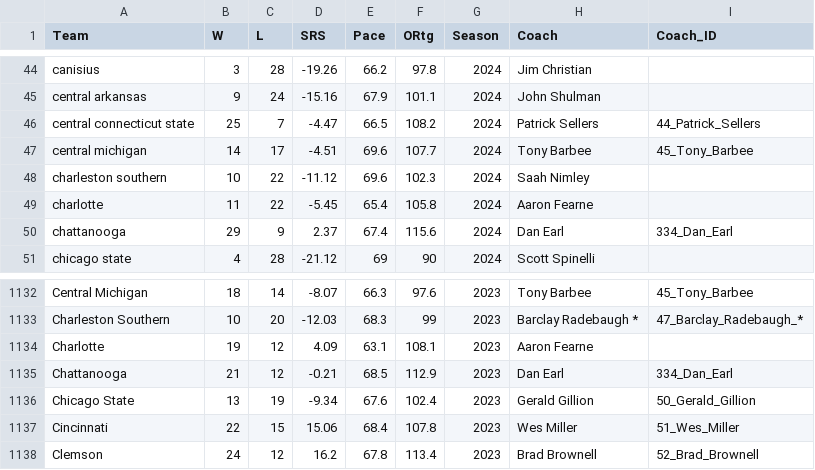
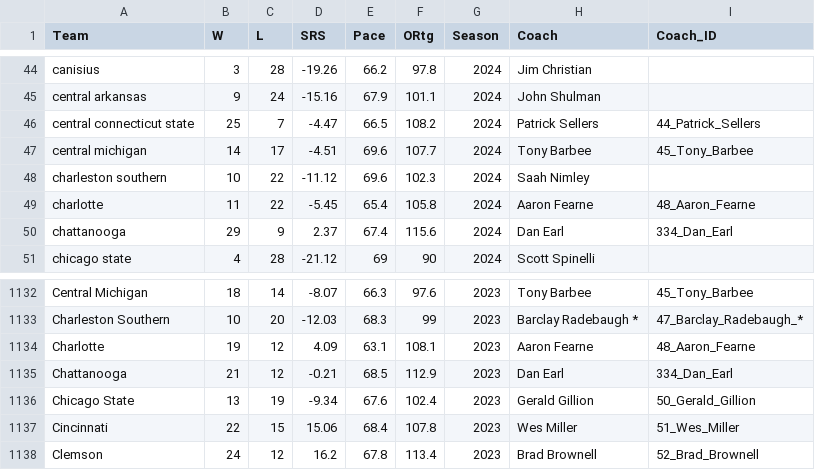
Before and after one commit to naveenelliott/coaching_dashboard, a CSV file: public/CbbTeamStatsFinal.csv, drawn as a sheet; only a part is shown, gaps mark what is left out.

Commit message:
Update CbbTeamStatsFinal.csv

```diff
--- a/public/CbbTeamStatsFinal.csv
+++ b/public/CbbTeamStatsFinal.csv
@@ -48,3 +48,3 @@ central michigan,14,17,-4.51,69.6,107.7,2024,Tony Barbee,45_Tony_Barbee
 charleston southern,10,22,-11.12,69.6,102.3,2024,Saah Nimley,
-charlotte,11,22,-5.45,65.4,105.8,2024,Aaron Fearne,
+charlotte,11,22,-5.45,65.4,105.8,2024,Aaron Fearne,48_Aaron_Fearne
 chattanooga,29,9,2.37,67.4,115.6,2024,Dan Earl,334_Dan_Earl
@@ -1133,3 +1133,3 @@ Central Michigan,18,14,-8.07,66.3,97.6,2023,Tony Barbee,45_Tony_Barbee
 Charleston Southern,10,20,-12.03,68.3,99,2023,Barclay Radebaugh *,47_Barclay_Radebaugh_*
-Charlotte,19,12,4.09,63.1,108.1,2023,Aaron Fearne,
+Charlotte,19,12,4.09,63.1,108.1,2023,Aaron Fearne,48_Aaron_Fearne
 Chattanooga,21,12,-0.21,68.5,112.9,2023,Dan Earl,334_Dan_Earl
```
